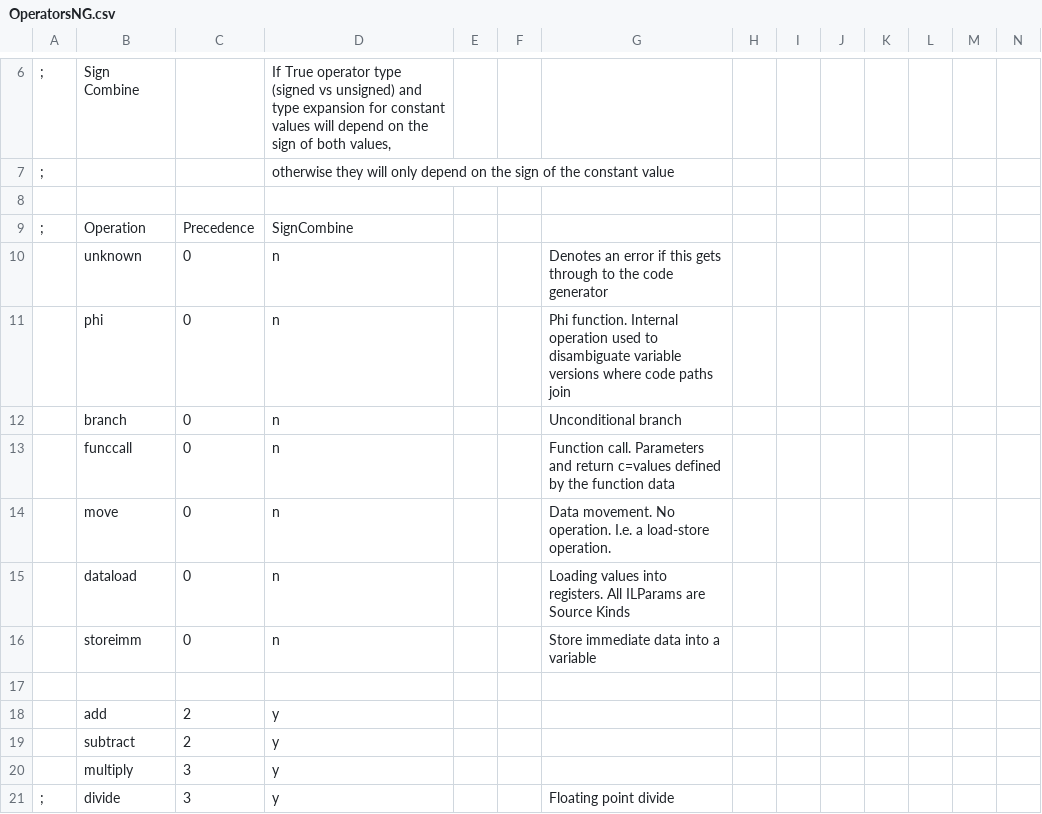
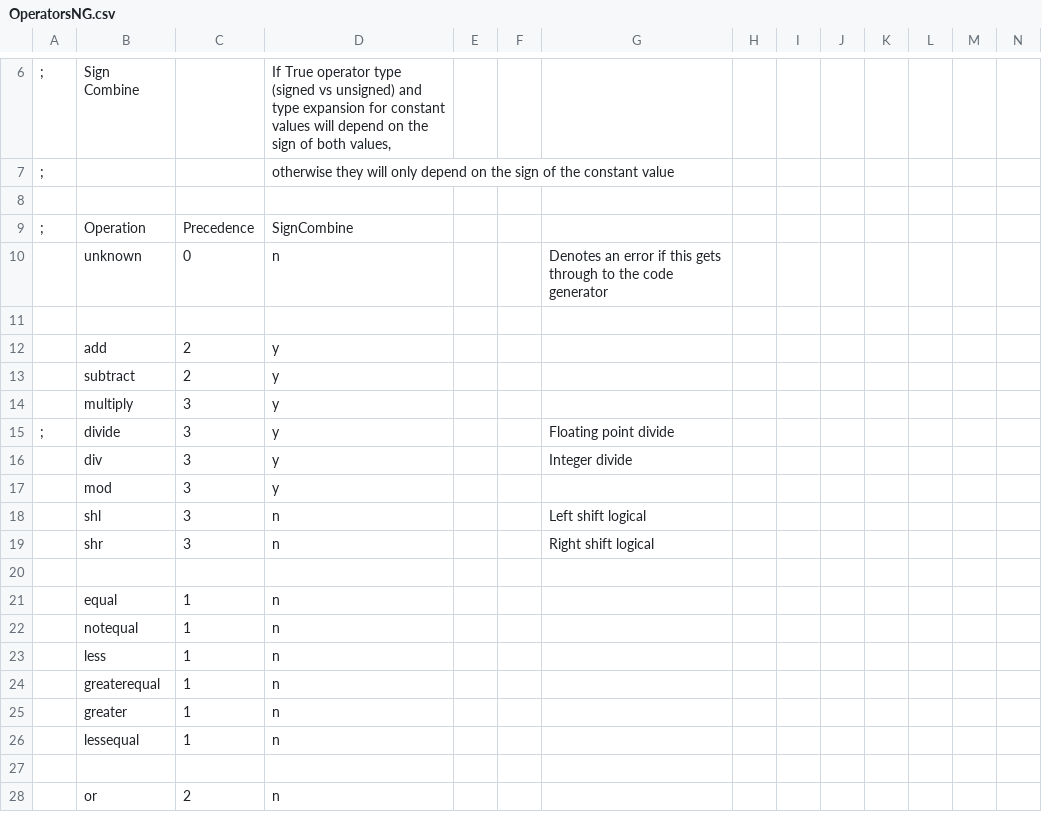
Before and after one commit to Bread80/Quiche, a CSV file: Data/OperatorsNG.csv, drawn as a sheet; only a part is shown, gaps mark what is left out; the shorter side is filled out with more unchanged rows; rows hold the shown columns only; the diff names each change by its address in the sheet, - before the commit and + after, or states it on an @@ line.

Commit message:
New Load, Store and Move functionality

```diff
--- a/Data/OperatorsNG.csv
+++ b/Data/OperatorsNG.csv
-row 11:  | phi | 0 | n |  |  | Phi function. Internal operation used to disambiguate variable versions where code paths join
-row 12:  | branch | 0 | n |  |  | Unconditional branch
-row 13:  | funccall | 0 | n |  |  | Function call. Parameters and return c=values defined by the function data
-row 14:  | move | 0 | n |  |  | Data movement. No operation. I.e. a load-store operation.
-row 15:  | dataload | 0 | n |  |  | Loading values into registers. All ILParams are Source Kinds
-row 16:  | storeimm | 0 | n |  |  | Store immediate data into a variable
```
Also changed, not shown: Data/PrimitivesNG.csv, 56 other files.
